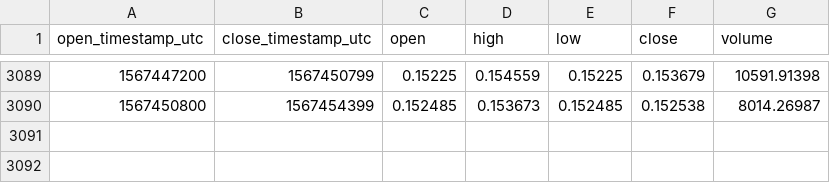
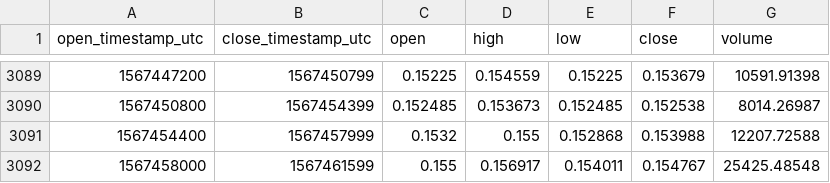
Before and after one commit to cryptobigbro/coinbasepro-ZRX-EUR, a CSV file: coinbasepro-ZRX-EUR-1h.csv, drawn as a sheet; only a part is shown, gaps mark what is left out.

Commit message:
Update OHLCV data.

```diff
--- a/coinbasepro-ZRX-EUR-1h.csv
+++ b/coinbasepro-ZRX-EUR-1h.csv
@@ -3090 +3090,3 @@ open_timestamp_utc,close_timestamp_utc,open,high,low,close,volume
 1567450800,1567454399,0.152485,0.153673,0.152485,0.152538,8014.26987
+1567454400,1567457999,0.1532,0.155,0.152868,0.153988,12207.72588
+1567458000,1567461599,0.155,0.156917,0.154011,0.154767,25425.48548
```
Also changed, not shown: 1 other file.
